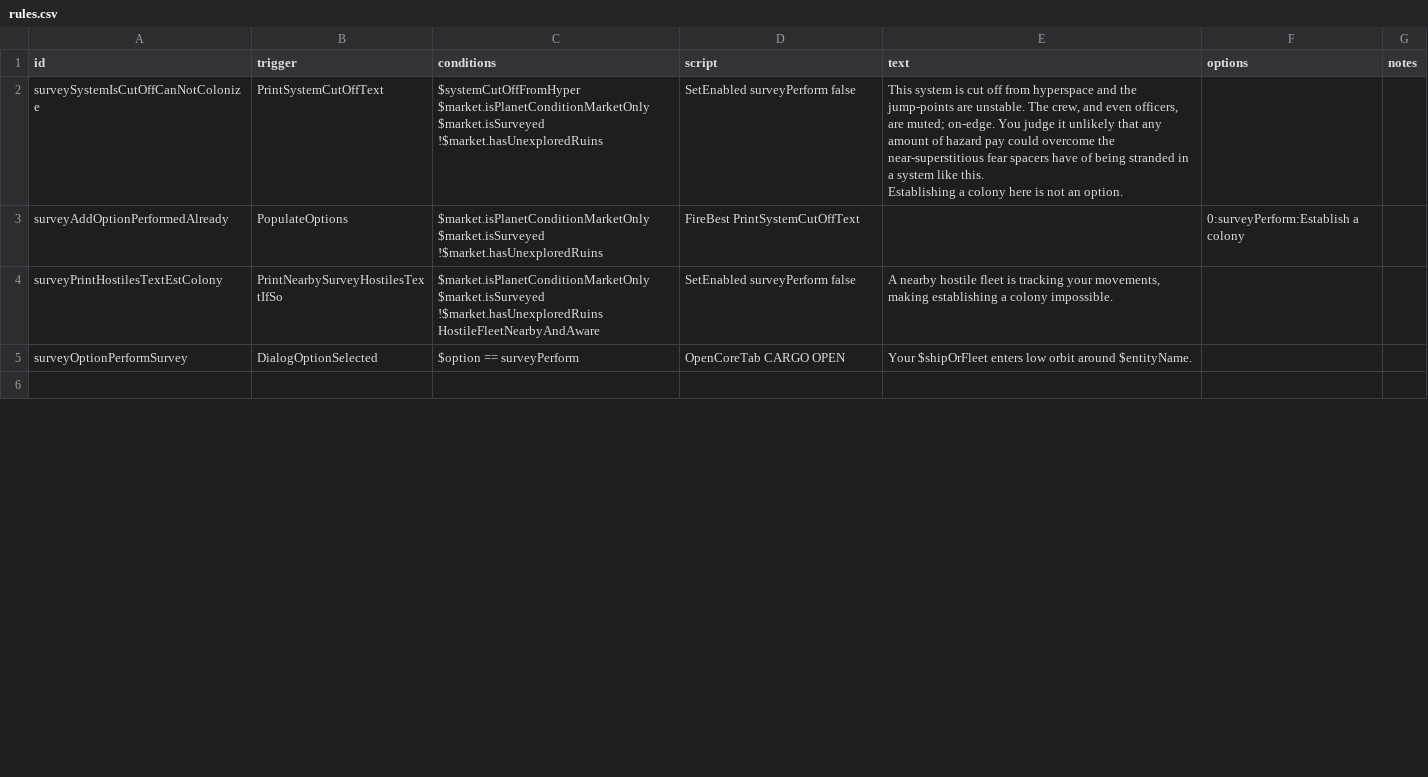
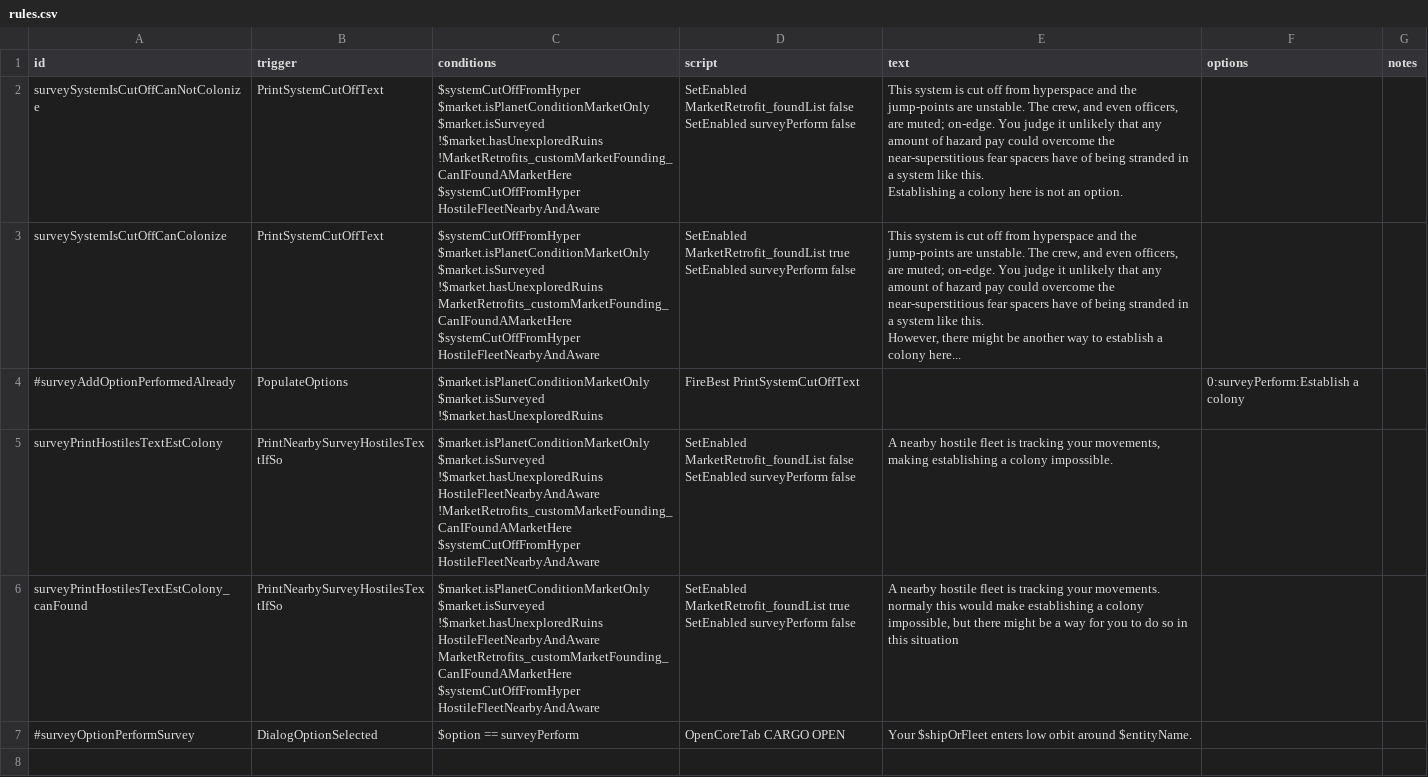
Before and after one commit to Alaricdragon/MarketRetrofits, a CSV file: data/campaign/rules.csv, drawn as a sheet; only a part is shown; the diff covers the shown part only.

```diff
--- a/data/campaign/rules.csv
+++ b/data/campaign/rules.csv
@@ -1,16 +1,34 @@
 id,trigger,conditions,script,text,options,notes
-surveySystemIsCutOffCanNotColonize,PrintSystemCutOffText,"$systemCutOffFromHyper
-$market.isPlanetConditionMarketOnly
-$market.isSurveyed
-!$market.hasUnexploredRuins",SetEnabled surveyPerform false,"This system is cut off from hyperspace and the jump-points are unstable. The crew, and even officers, are muted; on-edge. You judge it unlikely that any amount of hazard pay could overcome the near-superstitious fear spacers have of being stranded in a system like this.
-
-Establishing a colony here is not an option.",,
-surveyAddOptionPerformedAlready,PopulateOptions,"$market.isPlanetConditionMarketOnly
-$market.isSurveyed
-!$market.hasUnexploredRuins",FireBest PrintSystemCutOffText,,0:surveyPerform:Establish a colony,
-surveyPrintHostilesTextEstColony,PrintNearbySurveyHostilesTextIfSo,"$market.isPlanetConditionMarketOnly
-$market.isSurveyed
-!$market.hasUnexploredRuins
-HostileFleetNearbyAndAware",SetEnabled surveyPerform false,"A nearby hostile fleet is tracking your movements, making establishing a colony impossible.",,
-surveyOptionPerformSurvey,DialogOptionSelected,$option == surveyPerform,OpenCoreTab CARGO OPEN,Your $shipOrFleet enters low orbit around $entityName.,,
+surveySystemIsCutOffCanNotColonize,PrintSystemCutOffText,"$systemCutOffFromHyper
+$market.isPlanetConditionMarketOnly
+$market.isSurveyed
+!$market.hasUnexploredRuins
+!MarketRetrofits_customMarketFounding_CanIFoundAMarketHere $systemCutOffFromHyper HostileFleetNearbyAndAware","SetEnabled MarketRetrofit_foundList false
+SetEnabled surveyPerform false","This system is cut off from hyperspace and the jump-points are unstable. The crew, and even officers, are muted; on-edge. You judge it unlikely that any amount of hazard pay could overcome the near-superstitious fear spacers have of being stranded in a system like this.
+
+Establishing a colony here is not an option.",,
+surveySystemIsCutOffCanColonize,PrintSystemCutOffText,"$systemCutOffFromHyper
+$market.isPlanetConditionMarketOnly
+$market.isSurveyed
+!$market.hasUnexploredRuins
+MarketRetrofits_customMarketFounding_CanIFoundAMarketHere $systemCutOffFromHyper HostileFleetNearbyAndAware","SetEnabled MarketRetrofit_foundList true
+SetEnabled surveyPerform false","This system is cut off from hyperspace and the jump-points are unstable. The crew, and even officers, are muted; on-edge. You judge it unlikely that any amount of hazard pay could overcome the near-superstitious fear spacers have of being stranded in a system like this.
+
+However, there might be another way to establish a colony here...",,
+#surveyAddOptionPerformedAlready,PopulateOptions,"$market.isPlanetConditionMarketOnly
+$market.isSurveyed
+!$market.hasUnexploredRuins",FireBest PrintSystemCutOffText,,0:surveyPerform:Establish a colony,
+surveyPrintHostilesTextEstColony,PrintNearbySurveyHostilesTextIfSo,"$market.isPlanetConditionMarketOnly
+$market.isSurveyed
+!$market.hasUnexploredRuins
+HostileFleetNearbyAndAware
+!MarketRetrofits_customMarketFounding_CanIFoundAMarketHere $systemCutOffFromHyper HostileFleetNearbyAndAware","SetEnabled MarketRetrofit_foundList false
+SetEnabled surveyPerform false","A nearby hostile fleet is tracking your movements, making establishing a colony impossible.",,
+surveyPrintHostilesTextEstColony_canFound,PrintNearbySurveyHostilesTextIfSo,"$market.isPlanetConditionMarketOnly
+$market.isSurveyed
+!$market.hasUnexploredRuins
+HostileFleetNearbyAndAware
+MarketRetrofits_customMarketFounding_CanIFoundAMarketHere $systemCutOffFromHyper HostileFleetNearbyAndAware","SetEnabled MarketRetrofit_foundList true
+SetEnabled surveyPerform false","A nearby hostile fleet is tracking your movements. normaly this would make establishing a colony impossible, but there might be a way for you to do so in this situation",,
+#surveyOptionPerformSurvey,DialogOptionSelected,$option == surveyPerform,OpenCoreTab CARGO OPEN,Your $shipOrFleet enters low orbit around $entityName.,,
 ,,,,,,
```
Also changed, not shown: 1 added row and 3 removed rows elsewhere in this file, 11 other files.
